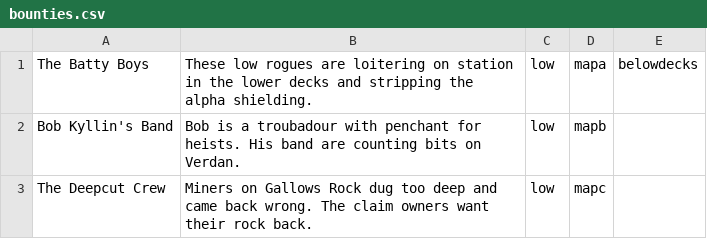
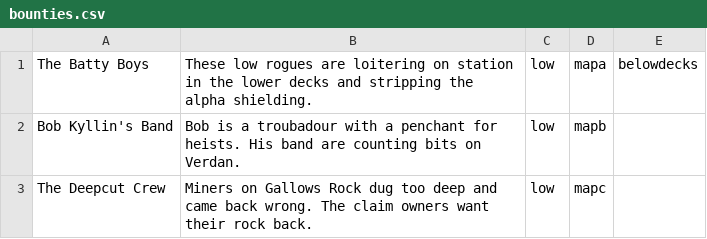
Before and after one commit to Kweepa/NebulaSkip, a CSV file: bounties.csv, drawn as a sheet.

```diff
--- a/bounties.csv
+++ b/bounties.csv
@@ -1,3 +1,3 @@
 The Batty Boys, These low rogues are loitering on station in the lower decks and stripping the alpha shielding., low, mapa, belowdecks
-Bob Kyllin's Band, Bob is a troubadour with penchant for heists. His band are counting bits on Verdan., low, mapb
+Bob Kyllin's Band, Bob is a troubadour with a penchant for heists. His band are counting bits on Verdan., low, mapb
 The Deepcut Crew, Miners on Gallows Rock dug too deep and came back wrong. The claim owners want their rock back., low, mapc
```
Also changed, not shown: 16 other files.
